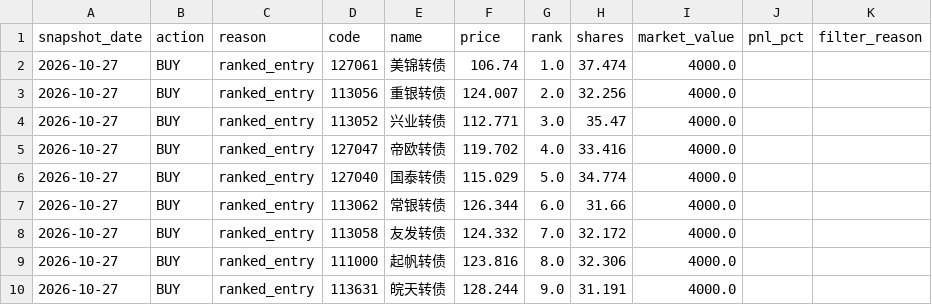
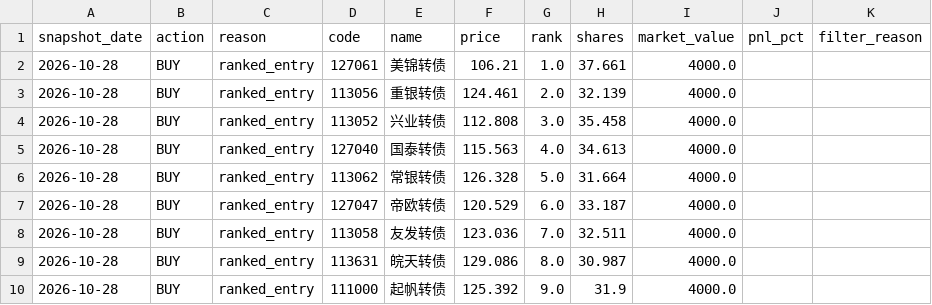
Before and after one commit to qsbkwlt-sketch/stock-monitor, a CSV file: cb_factor_signal_output/cb_daily_signals.csv, drawn as a sheet.

```diff
--- a/cb_factor_signal_output/cb_daily_signals.csv
+++ b/cb_factor_signal_output/cb_daily_signals.csv
@@ -1,10 +1,10 @@
 snapshot_date,action,reason,code,name,price,rank,shares,market_value,pnl_pct,filter_reason
-2026-10-27,BUY,ranked_entry,127061,美锦转债,106.74,1.0,37.474,4000.0,,
-2026-10-27,BUY,ranked_entry,113056,重银转债,124.007,2.0,32.256,4000.0,,
-2026-10-27,BUY,ranked_entry,113052,兴业转债,112.771,3.0,35.47,4000.0,,
-2026-10-27,BUY,ranked_entry,127047,帝欧转债,119.702,4.0,33.416,4000.0,,
-2026-10-27,BUY,ranked_entry,127040,国泰转债,115.029,5.0,34.774,4000.0,,
-2026-10-27,BUY,ranked_entry,113062,常银转债,126.344,6.0,31.66,4000.0,,
-2026-10-27,BUY,ranked_entry,113058,友发转债,124.332,7.0,32.172,4000.0,,
-2026-10-27,BUY,ranked_entry,111000,起帆转债,123.816,8.0,32.306,4000.0,,
-2026-10-27,BUY,ranked_entry,113631,皖天转债,128.244,9.0,31.191,4000.0,,
+2026-10-28,BUY,ranked_entry,127061,美锦转债,106.21,1.0,37.661,4000.0,,
+2026-10-28,BUY,ranked_entry,113056,重银转债,124.461,2.0,32.139,4000.0,,
+2026-10-28,BUY,ranked_entry,113052,兴业转债,112.808,3.0,35.458,4000.0,,
+2026-10-28,BUY,ranked_entry,127040,国泰转债,115.563,4.0,34.613,4000.0,,
+2026-10-28,BUY,ranked_entry,113062,常银转债,126.328,5.0,31.664,4000.0,,
+2026-10-28,BUY,ranked_entry,127047,帝欧转债,120.529,6.0,33.187,4000.0,,
+2026-10-28,BUY,ranked_entry,113058,友发转债,123.036,7.0,32.511,4000.0,,
+2026-10-28,BUY,ranked_entry,113631,皖天转债,129.086,8.0,30.987,4000.0,,
+2026-10-28,BUY,ranked_entry,111000,起帆转债,125.392,9.0,31.9,4000.0,,
```
Also changed, not shown: cb_factor_output/cb_factor_candidates.csv, cb_factor_signal_output/cb_target_portfolio.csv, 2 other files.
